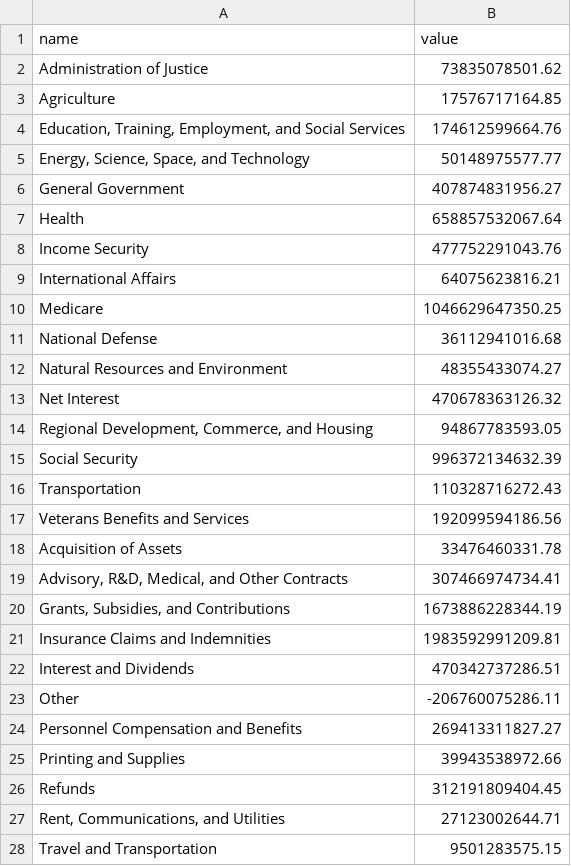
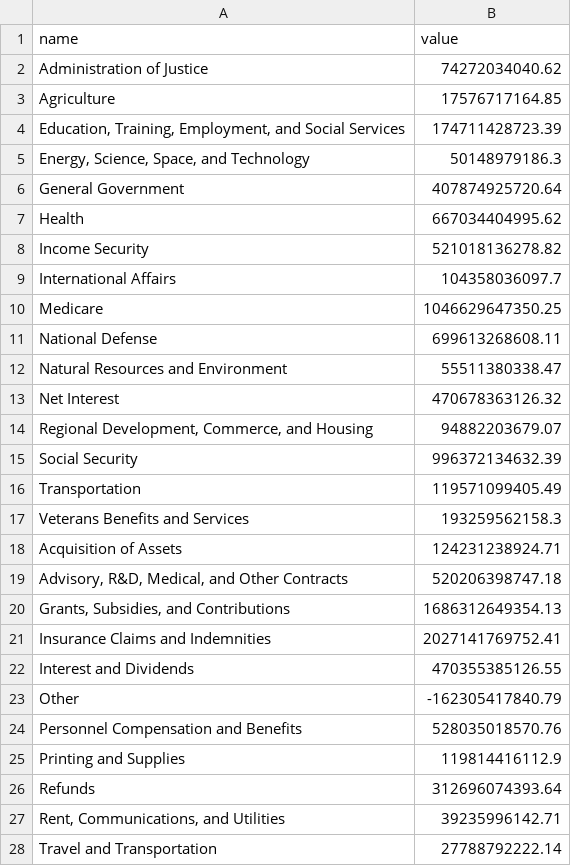
Before and after one commit to 18F/fedspendingtransparency.github.io, a CSV file: data-lab-data/sankey_titles2.csv, drawn as a sheet.

Commit message:
sankey update

```diff
--- a/data-lab-data/sankey_titles2.csv
+++ b/data-lab-data/sankey_titles2.csv
@@ -1,28 +1,28 @@
 "name","value"
-"Administration of Justice",73835078501.62
+"Administration of Justice",74272034040.62
 "Agriculture",17576717164.85
-"Education, Training, Employment, and Social Services",174612599664.76
-"Energy, Science, Space, and Technology",50148975577.77
-"General Government",407874831956.27
-"Health",658857532067.64
-"Income Security",477752291043.76
-"International Affairs",64075623816.21
+"Education, Training, Employment, and Social Services",174711428723.39
+"Energy, Science, Space, and Technology",50148979186.3
+"General Government",407874925720.64
+"Health",667034404995.62
+"Income Security",521018136278.82
+"International Affairs",104358036097.7
 "Medicare",1046629647350.25
-"National Defense",36112941016.68
-"Natural Resources and Environment",48355433074.27
+"National Defense",699613268608.11
+"Natural Resources and Environment",55511380338.47
 "Net Interest",470678363126.32
-"Regional Development, Commerce, and Housing",94867783593.05
+"Regional Development, Commerce, and Housing",94882203679.07
 "Social Security",996372134632.39
-"Transportation",110328716272.43
-"Veterans Benefits and Services",192099594186.56
-"Acquisition of Assets",33476460331.78
-"Advisory, R&D, Medical, and Other Contracts",307466974734.41
-"Grants, Subsidies, and Contributions",1673886228344.19
-"Insurance Claims and Indemnities",1983592991209.81
-"Interest and Dividends",470342737286.51
-"Other",-206760075286.11
-"Personnel Compensation and Benefits",269413311827.27
-"Printing and Supplies",39943538972.66
-"Refunds",312191809404.45
-"Rent, Communications, and Utilities",27123002644.71
-"Travel and Transportation",9501283575.15
+"Transportation",119571099405.49
+"Veterans Benefits and Services",193259562158.3
+"Acquisition of Assets",124231238924.71
+"Advisory, R&D, Medical, and Other Contracts",520206398747.18
+"Grants, Subsidies, and Contributions",1686312649354.13
+"Insurance Claims and Indemnities",2027141769752.41
+"Interest and Dividends",470355385126.55
+"Other",-162305417840.79
+"Personnel Compensation and Benefits",528035018570.76
+"Printing and Supplies",119814416112.9
+"Refunds",312696074393.64
+"Rent, Communications, and Utilities",39235996142.71
+"Travel and Transportation",27788792222.14
```
Also changed, not shown: 1 other file.
